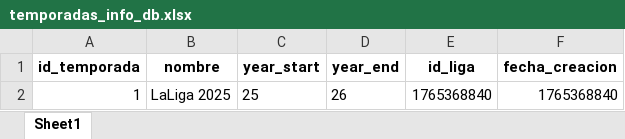
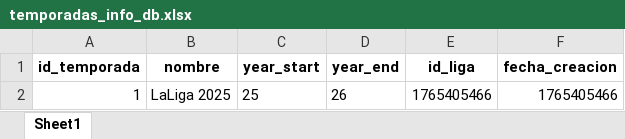
Before and after one commit to ivanarganda/proyectosFlet, an Excel workbook: webscrapping/sofascore/Server/files_initted/temporadas_info_db.xlsx, sheet Sheet1, drawn as a sheet; values as stored, in another font and other column widths than the file's, no borders; the diff names each change by its address in the sheet, - before the commit and + after, or states it on an @@ line.

```diff
--- a/webscrapping/sofascore/Server/files_initted/temporadas_info_db.xlsx (sheet Sheet1)
+++ b/webscrapping/sofascore/Server/files_initted/temporadas_info_db.xlsx (sheet Sheet1)
-E2 (id_liga): 1765368840
+E2 (id_liga): 1765405466
-F2 (fecha_creacion): 1765368840
+F2 (fecha_creacion): 1765405466
```
Also changed, not shown: webscrapping/sofascore/Server/files_initted/equipos_info_db.xlsx, webscrapping/sofascore/Server/files_initted/estadios_info_db.xlsx, 18 other files.
